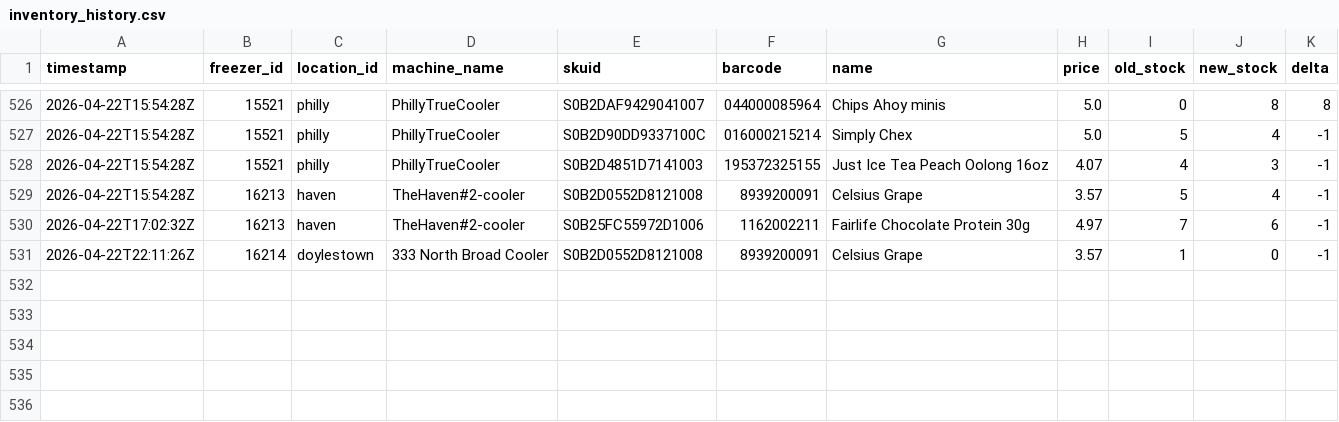
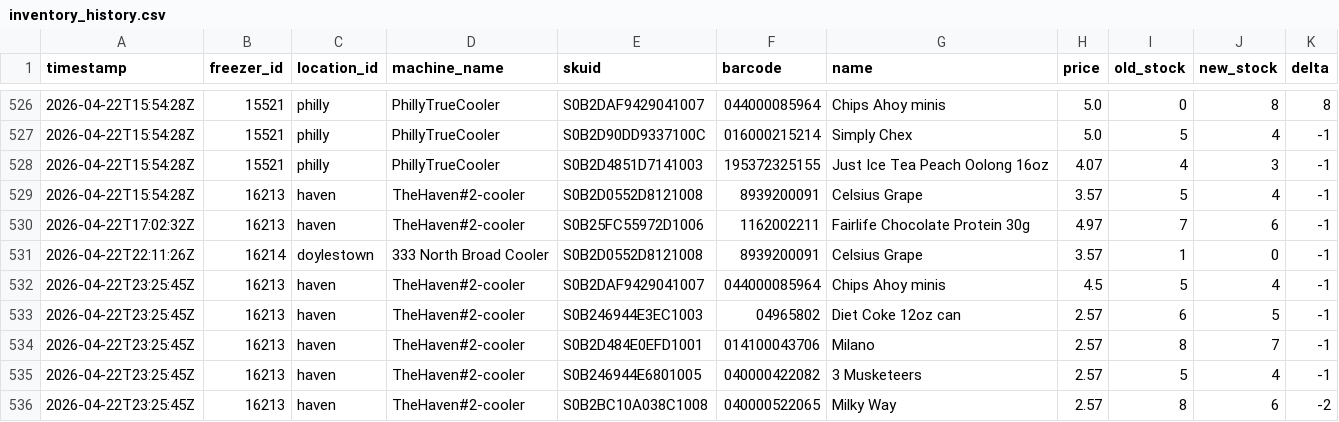
Before and after one commit to lukeleisman/blanketbox_public, a CSV file: docs/inventory_history.csv, drawn as a sheet; only a part is shown, gaps mark what is left out; the diff names each change by its address in the sheet, - before the commit and + after, or states it on an @@ line.

```diff
--- a/docs/inventory_history.csv
+++ b/docs/inventory_history.csv
+row 532: 2026-04-22T23:25:45Z | 16213 | haven | TheHaven#2-cooler | S0B2DAF9429041007 | 044000085964 | Chips Ahoy minis | 4.5 | 5 | 4 | -1
+row 533: 2026-04-22T23:25:45Z | 16213 | haven | TheHaven#2-cooler | S0B246944E3EC1003 | 04965802 | Diet Coke 12oz can | 2.57 | 6 | 5 | -1
+row 534: 2026-04-22T23:25:45Z | 16213 | haven | TheHaven#2-cooler | S0B2D484E0EFD1001 | 014100043706 | Milano | 2.57 | 8 | 7 | -1
+row 535: 2026-04-22T23:25:45Z | 16213 | haven | TheHaven#2-cooler | S0B246944E6801005 | 040000422082 | 3 Musketeers | 2.57 | 5 | 4 | -1
+row 536: 2026-04-22T23:25:45Z | 16213 | haven | TheHaven#2-cooler | S0B2BC10A038C1008 | 040000522065 | Milky Way | 2.57 | 8 | 6 | -2
```
Also changed, not shown: docs/inventory.csv, 2 other files.
